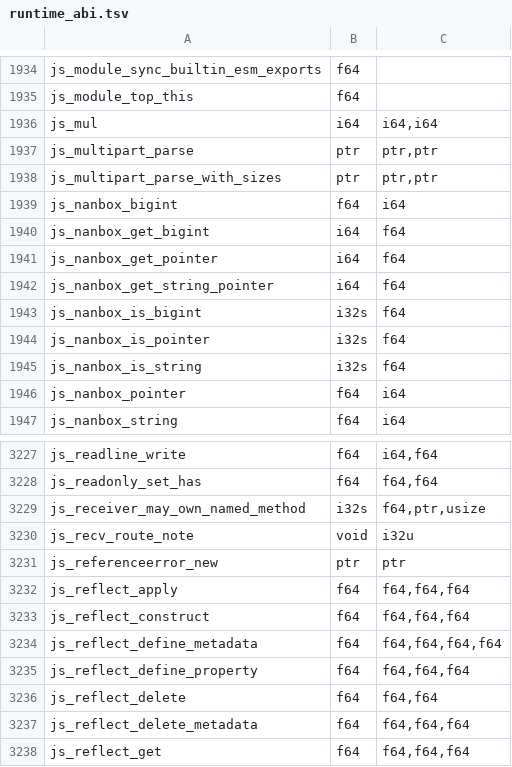
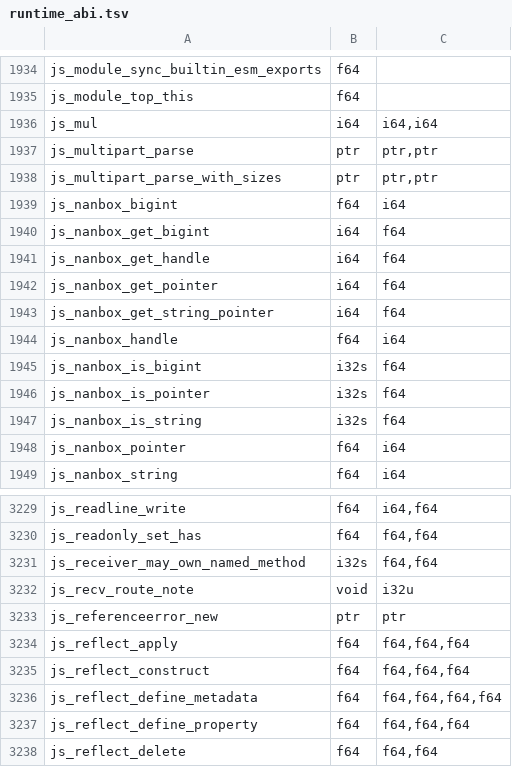
Before and after one commit to Gautown/perry, a TSV file: crates/perry-codegen/src/wasm32/runtime_abi.tsv, drawn as a sheet; only a part is shown, gaps mark what is left out; the shorter side is filled out with more unchanged rows.

```diff
--- a/crates/perry-codegen/src/wasm32/runtime_abi.tsv
+++ b/crates/perry-codegen/src/wasm32/runtime_abi.tsv
@@ -1940,4 +1940,6 @@ js_nanbox_bigint	f64	i64
 js_nanbox_get_bigint	i64	f64
+js_nanbox_get_handle	i64	f64
 js_nanbox_get_pointer	i64	f64
 js_nanbox_get_string_pointer	i64	f64
+js_nanbox_handle	f64	i64
 js_nanbox_is_bigint	i32s	f64
@@ -3228,3 +3230,3 @@ js_readline_write	f64	i64,f64
 js_readonly_set_has	f64	f64,f64
-js_receiver_may_own_named_method	i32s	f64,ptr,usize
+js_receiver_may_own_named_method	i32s	f64,f64
 js_recv_route_note	void	i32u
```
Also changed, not shown: 6 other files.
